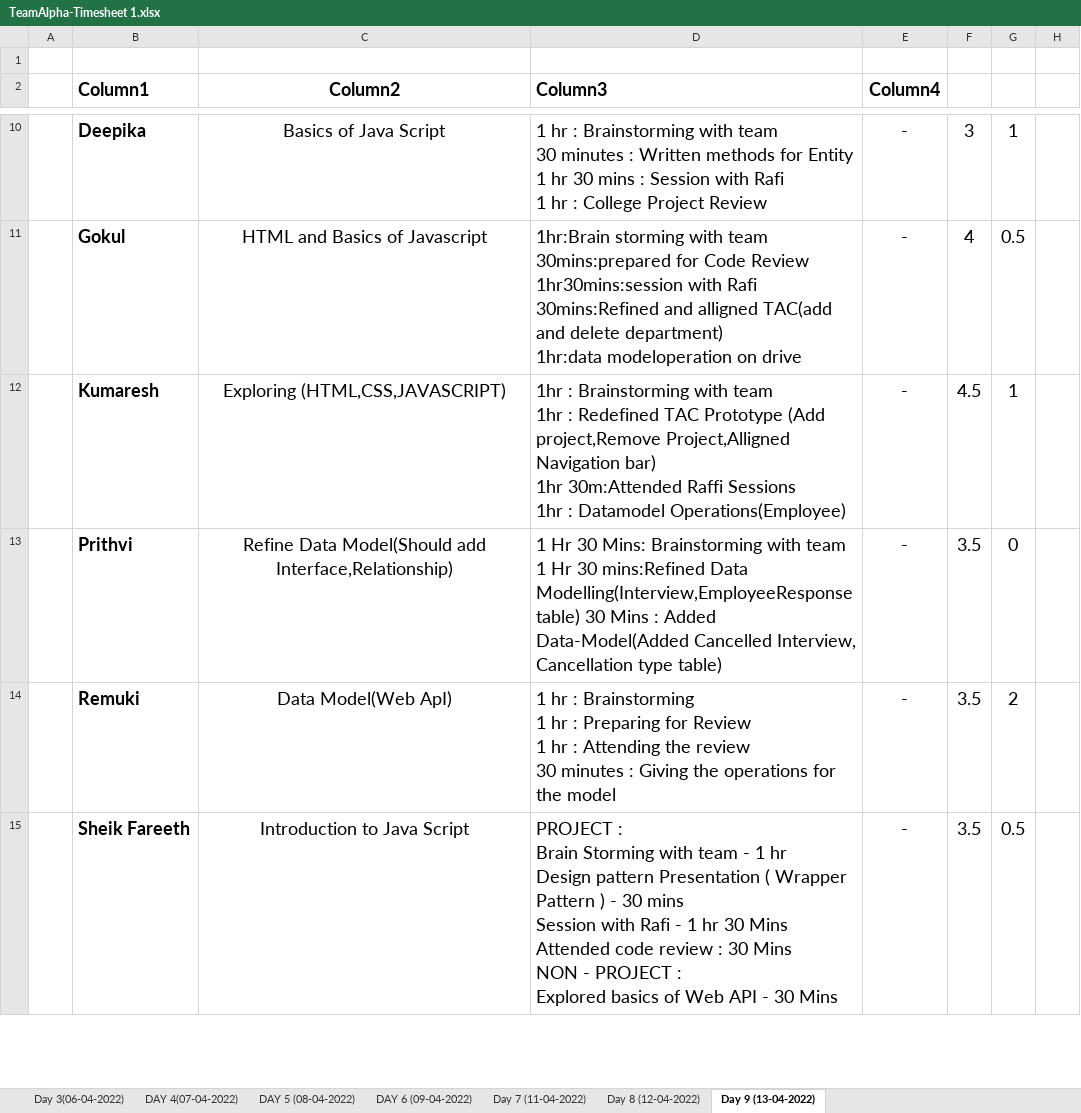
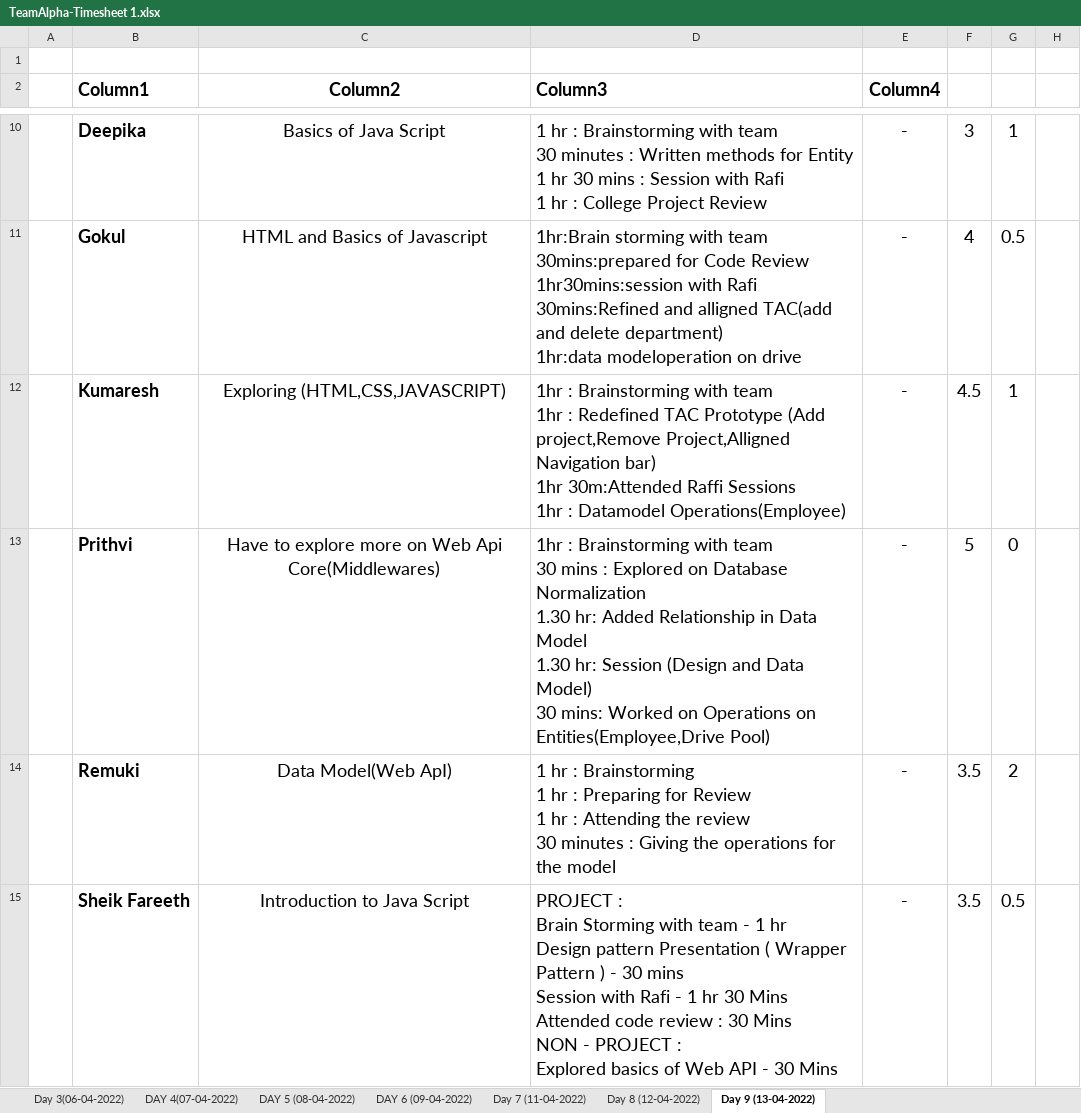
Before and after one commit to TeamAlpha01/Project, an Excel workbook: Process/Timesheet/TeamAlpha-Timesheet 1.xlsx, sheet Day 9 (13-04-2022), drawn as a sheet; only a part is shown, gaps mark what is left out; values as stored, in another font and other column widths than the file's, no borders; table styles not drawn; ↵ is a line break in a cell; the diff names each change by its address in the sheet, - before the commit and + after, or states it on an @@ line.

Commit message:
Updated TimeSheet -Prithviraj

```diff
--- a/Process/Timesheet/TeamAlpha-Timesheet 1.xlsx (sheet Day 9 (13-04-2022))
+++ b/Process/Timesheet/TeamAlpha-Timesheet 1.xlsx (sheet Day 9 (13-04-2022))
-C13 (Column2): Refine Data Model(Should add Interface,Relationship)
+C13 (Column2): Have to explore more on Web Api Core(Middlewares)
-D13 (Column3): 1 Hr 30 Mins: Brainstorming with team 1 Hr 30 mins:Refined Data Modelling(Interview,EmployeeResponse table) 30 Mins : Added Data-Model(Added Cancelled Interview, Cancellation type table)
+D13 (Column3): 1hr : Brainstorming with team ↵ 30 mins : Explored on Database Normalization ↵ 1.30 hr: Added Relationship in Data Model ↵ 1.30 hr: Session (Design and Data Model) ↵ 30 mins: Worked on Operations on Entities(Employee,Drive Pool)
-F13: 3.5
+F13: 5
```
Also changed, not shown: 2 other files.
